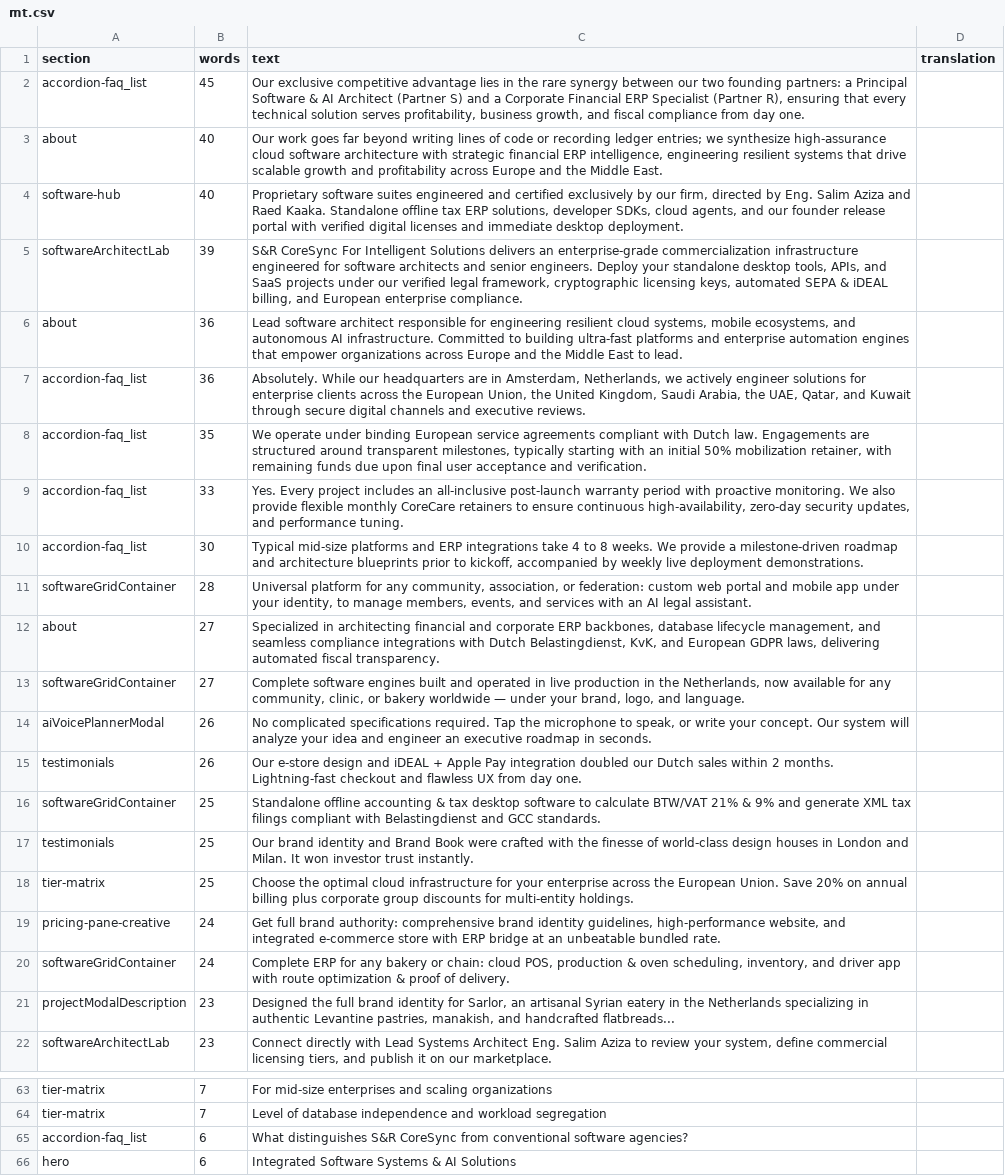
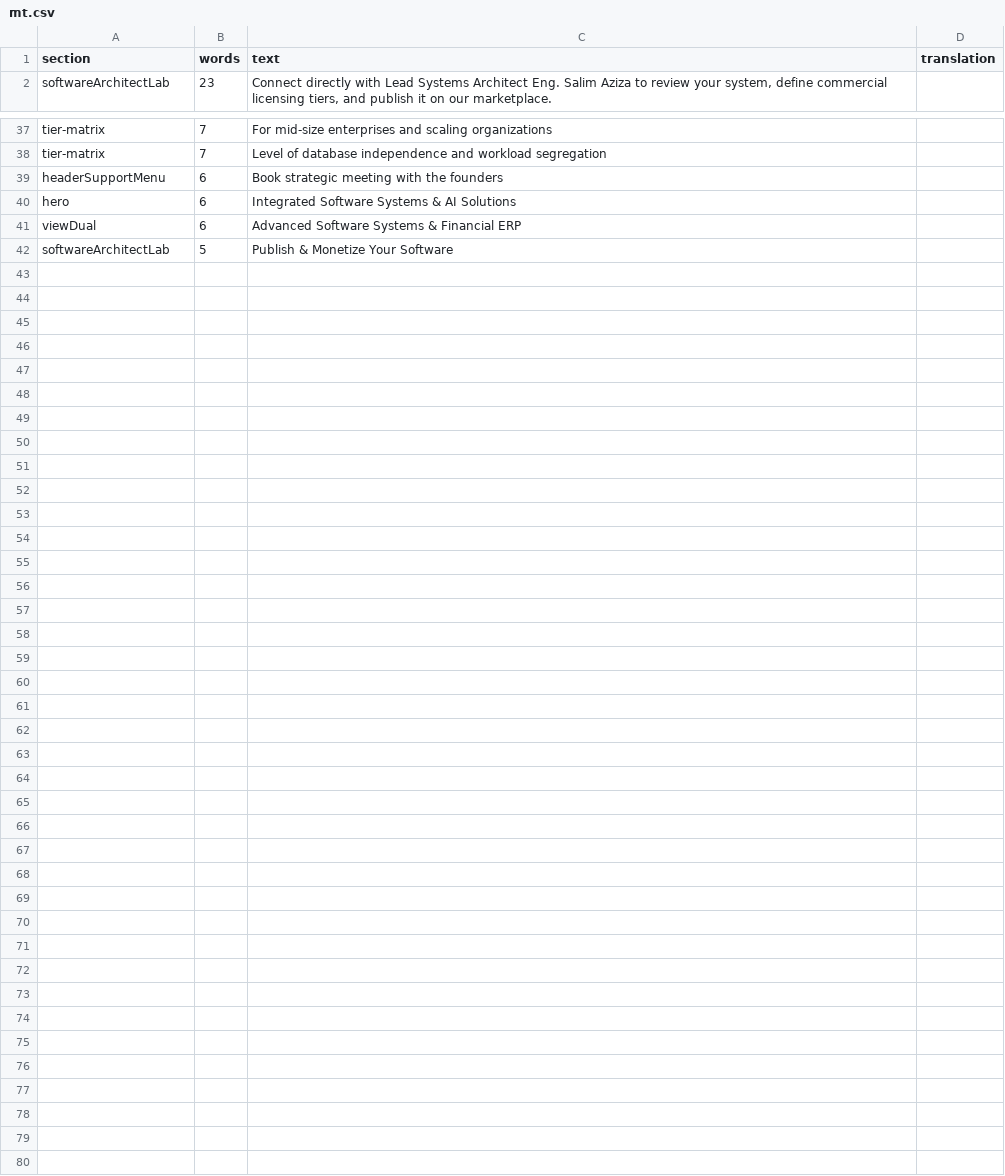
Before and after one commit to S-R-CoreSync/SR-CoreSync-For-Intelgent-Solutions, a CSV file: docs/i18n-en/mt.csv, drawn as a sheet; only a part is shown, gaps mark what is left out; the shorter side is filled out with more unchanged rows; the diff covers the shown part only.

```diff
--- a/docs/i18n-en/mt.csv
+++ b/docs/i18n-en/mt.csv
@@ -1,22 +1,2 @@
 section,words,text,translation
-accordion-faq_list,45,"Our exclusive competitive advantage lies in the rare synergy between our two founding partners: a Principal Software & AI Architect (Partner S) and a Corporate Financial ERP Specialist (Partner R), ensuring that every technical solution serves profitability, business growth, and fiscal compliance from day one.",
-about,40,"Our work goes far beyond writing lines of code or recording ledger entries; we synthesize high-assurance cloud software architecture with strategic financial ERP intelligence, engineering resilient systems that drive scalable growth and profitability across Europe and the Middle East.",
-software-hub,40,"Proprietary software suites engineered and certified exclusively by our firm, directed by Eng. Salim Aziza and Raed Kaaka. Standalone offline tax ERP solutions, developer SDKs, cloud agents, and our founder release portal with verified digital licenses and immediate desktop deployment.",
-softwareArchitectLab,39,"S&R CoreSync For Intelligent Solutions delivers an enterprise-grade commercialization infrastructure engineered for software architects and senior engineers. Deploy your standalone desktop tools, APIs, and SaaS projects under our verified legal framework, cryptographic licensing keys, automated SEPA & iDEAL billing, and European enterprise compliance.",
-about,36,"Lead software architect responsible for engineering resilient cloud systems, mobile ecosystems, and autonomous AI infrastructure. Committed to building ultra-fast platforms and enterprise automation engines that empower organizations across Europe and the Middle East to lead.",
-accordion-faq_list,36,"Absolutely. While our headquarters are in Amsterdam, Netherlands, we actively engineer solutions for enterprise clients across the European Union, the United Kingdom, Saudi Arabia, the UAE, Qatar, and Kuwait through secure digital channels and executive reviews.",
-accordion-faq_list,35,"We operate under binding European service agreements compliant with Dutch law. Engagements are structured around transparent milestones, typically starting with an initial 50% mobilization retainer, with remaining funds due upon final user acceptance and verification.",
-accordion-faq_list,33,"Yes. Every project includes an all-inclusive post-launch warranty period with proactive monitoring. We also provide flexible monthly CoreCare retainers to ensure continuous high-availability, zero-day security updates, and performance tuning.",
-accordion-faq_list,30,"Typical mid-size platforms and ERP integrations take 4 to 8 weeks. We provide a milestone-driven roadmap and architecture blueprints prior to kickoff, accompanied by weekly live deployment demonstrations.",
-softwareGridContainer,28,"Universal platform for any community, association, or federation: custom web portal and mobile app under your identity, to manage members, events, and services with an AI legal assistant.",
-about,27,"Specialized in architecting financial and corporate ERP backbones, database lifecycle management, and seamless compliance integrations with Dutch Belastingdienst, KvK, and European GDPR laws, delivering automated fiscal transparency.",
-softwareGridContainer,27,"Complete software engines built and operated in live production in the Netherlands, now available for any community, clinic, or bakery worldwide — under your brand, logo, and language.",
-aiVoicePlannerModal,26,"No complicated specifications required. Tap the microphone to speak, or write your concept. Our system will analyze your idea and engineer an executive roadmap in seconds.",
-testimonials,26,Our e-store design and iDEAL + Apple Pay integration doubled our Dutch sales within 2 months. Lightning-fast checkout and flawless UX from day one.,
-softwareGridContainer,25,Standalone offline accounting & tax desktop software to calculate BTW/VAT 21% & 9% and generate XML tax filings compliant with Belastingdienst and GCC standards.,
-testimonials,25,Our brand identity and Brand Book were crafted with the finesse of world-class design houses in London and Milan. It won investor trust instantly.,
-tier-matrix,25,Choose the optimal cloud infrastructure for your enterprise across the European Union. Save 20% on annual billing plus corporate group discounts for multi-entity holdings.,
-pricing-pane-creative,24,"Get full brand authority: comprehensive brand identity guidelines, high-performance website, and integrated e-commerce store with ERP bridge at an unbeatable bundled rate.",
-softwareGridContainer,24,"Complete ERP for any bakery or chain: cloud POS, production & oven scheduling, inventory, and driver app with route optimization & proof of delivery.",
-projectModalDescription,23,"Designed the full brand identity for Sarlor, an artisanal Syrian eatery in the Netherlands specializing in authentic Levantine pastries, manakish, and handcrafted flatbreads...",
 softwareArchitectLab,23,"Connect directly with Lead Systems Architect Eng. Salim Aziza to review your system, define commercial licensing tiers, and publish it on our marketplace.",
@@ -64,3 +38,3 @@ tier-matrix,7,For mid-size enterprises and scaling organizations,
 tier-matrix,7,Level of database independence and workload segregation,
-accordion-faq_list,6,What distinguishes S&R CoreSync from conventional software agencies?,
+headerSupportMenu,6,Book strategic meeting with the founders,
 hero,6,Integrated Software Systems & AI Solutions,
```
Also changed, not shown: 2 added rows and 8 removed rows elsewhere in this file, 5 other files.
